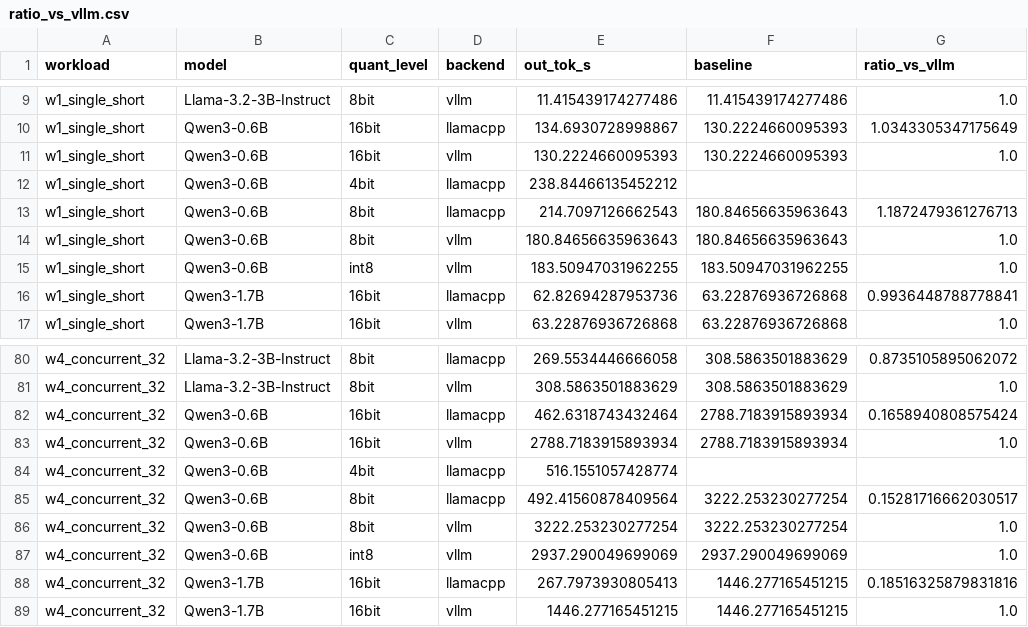
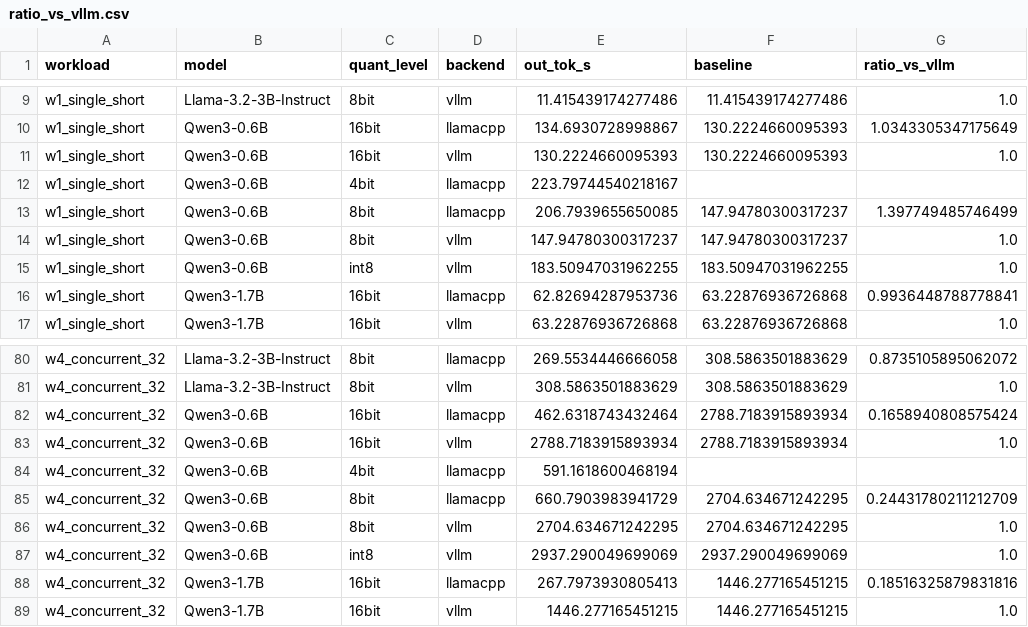
Before and after one commit to KunjShah95/benchmax, a CSV file: reports/tables/ratio_vs_vllm.csv, drawn as a sheet; only a part is shown, gaps mark what is left out.

```diff
--- a/reports/tables/ratio_vs_vllm.csv
+++ b/reports/tables/ratio_vs_vllm.csv
@@ -11,5 +11,5 @@ w1_single_short,Qwen3-0.6B,16bit,llamacpp,134.6930728998867,130.2224660095393,1.
 w1_single_short,Qwen3-0.6B,16bit,vllm,130.2224660095393,130.2224660095393,1.0
-w1_single_short,Qwen3-0.6B,4bit,llamacpp,238.84466135452212,,
-w1_single_short,Qwen3-0.6B,8bit,llamacpp,214.7097126662543,180.84656635963643,1.1872479361276713
-w1_single_short,Qwen3-0.6B,8bit,vllm,180.84656635963643,180.84656635963643,1.0
+w1_single_short,Qwen3-0.6B,4bit,llamacpp,223.79744540218167,,
+w1_single_short,Qwen3-0.6B,8bit,llamacpp,206.7939655650085,147.94780300317237,1.397749485746499
+w1_single_short,Qwen3-0.6B,8bit,vllm,147.94780300317237,147.94780300317237,1.0
 w1_single_short,Qwen3-0.6B,int8,vllm,183.50947031962255,183.50947031962255,1.0
@@ -83,5 +83,5 @@ w4_concurrent_32,Qwen3-0.6B,16bit,llamacpp,462.6318743432464,2788.7183915893934,
 w4_concurrent_32,Qwen3-0.6B,16bit,vllm,2788.7183915893934,2788.7183915893934,1.0
-w4_concurrent_32,Qwen3-0.6B,4bit,llamacpp,516.1551057428774,,
-w4_concurrent_32,Qwen3-0.6B,8bit,llamacpp,492.41560878409564,3222.253230277254,0.15281716662030517
-w4_concurrent_32,Qwen3-0.6B,8bit,vllm,3222.253230277254,3222.253230277254,1.0
+w4_concurrent_32,Qwen3-0.6B,4bit,llamacpp,591.1618600468194,,
+w4_concurrent_32,Qwen3-0.6B,8bit,llamacpp,660.7903983941729,2704.634671242295,0.24431780211212709
+w4_concurrent_32,Qwen3-0.6B,8bit,vllm,2704.634671242295,2704.634671242295,1.0
 w4_concurrent_32,Qwen3-0.6B,int8,vllm,2937.290049699069,2937.290049699069,1.0
```
Also changed, not shown: reports/tables/frontier_by_workload.csv, reports/tables/quantization_cost.csv, 32 other files.
